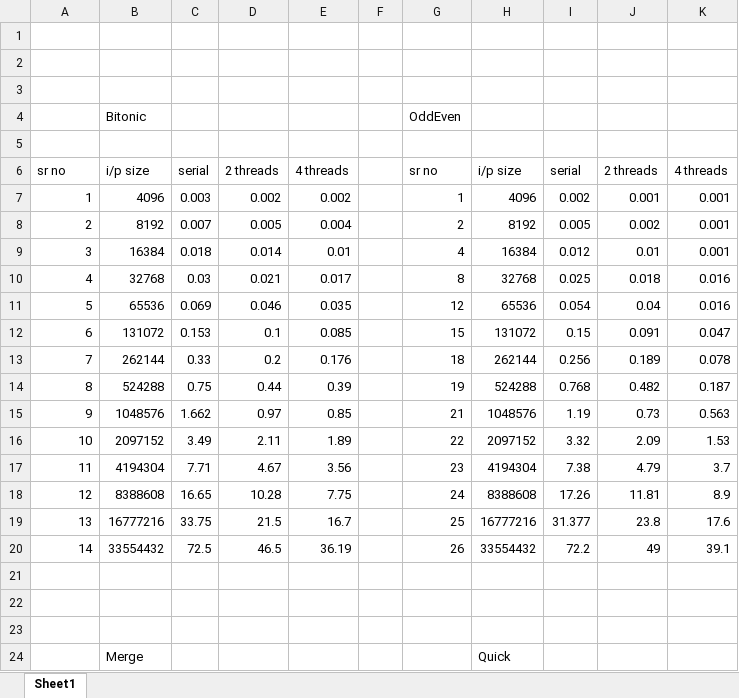
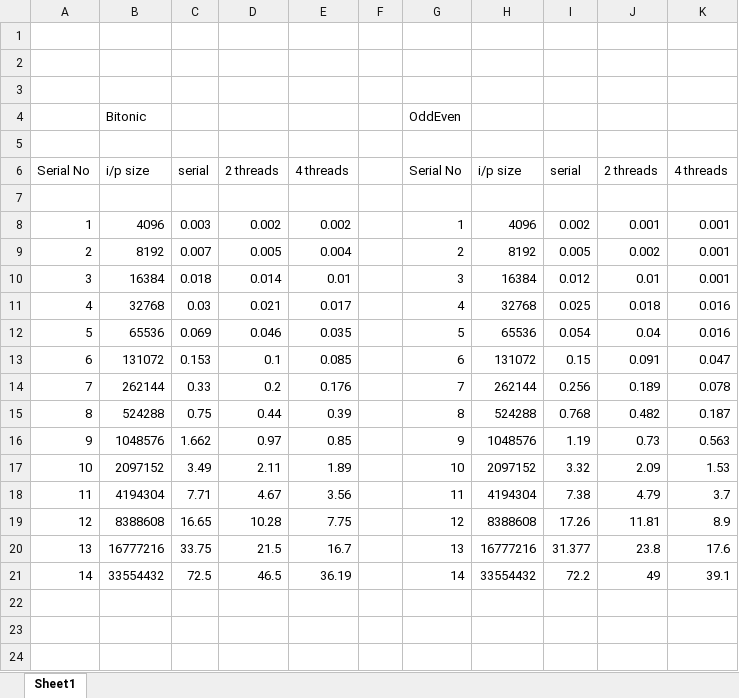
Before and after one commit to ajinkyarawankar/Parallel-Implementation-of-Sorting-Algorithms, an Excel workbook: timeAnalysis.xlsx, sheet Sheet1, drawn as a sheet; only a part is shown; the shorter side is filled out with more unchanged rows; values as stored, in another font and other column widths than the file's, no cell formats; addresses are those after the commit; the diff covers the shown part only; the diff names each change by its address in the sheet, - before the commit and + after, or states it on an @@ line.

```diff
--- a/timeAnalysis.xlsx (sheet Sheet1)
+++ b/timeAnalysis.xlsx (sheet Sheet1)
@@ column A renumbered between rows 6 and 27 @@
-G6: sr no
+G6: Serial No
+row 7: (empty)
-G10: 4
+G10: 3
-G11: 8
+G11: 4
-G12: 12
+G12: 5
-G13: 15
+G13: 6
-G14: 18
+G14: 7
-G15: 19
+G15: 8
-G16: 21
+G16: 9
-G17: 22
+G17: 10
-G18: 23
+G18: 11
-G19: 24
+G19: 12
-G20: 25
+G20: 13
-G21: 26
+G21: 14
```
Also changed, not shown: 13 edited cells elsewhere in this sheet, cell formats, 4 other files.
